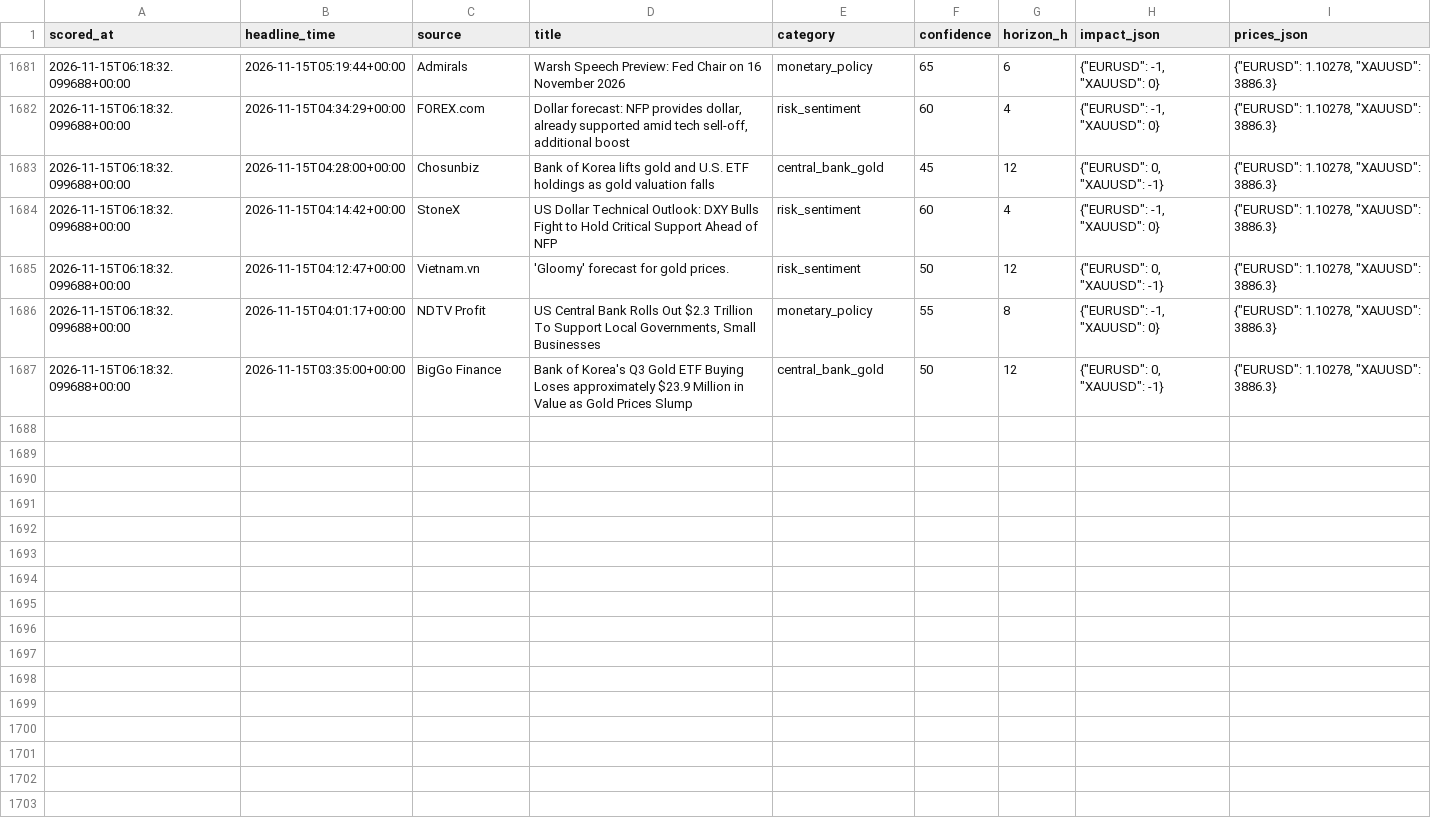
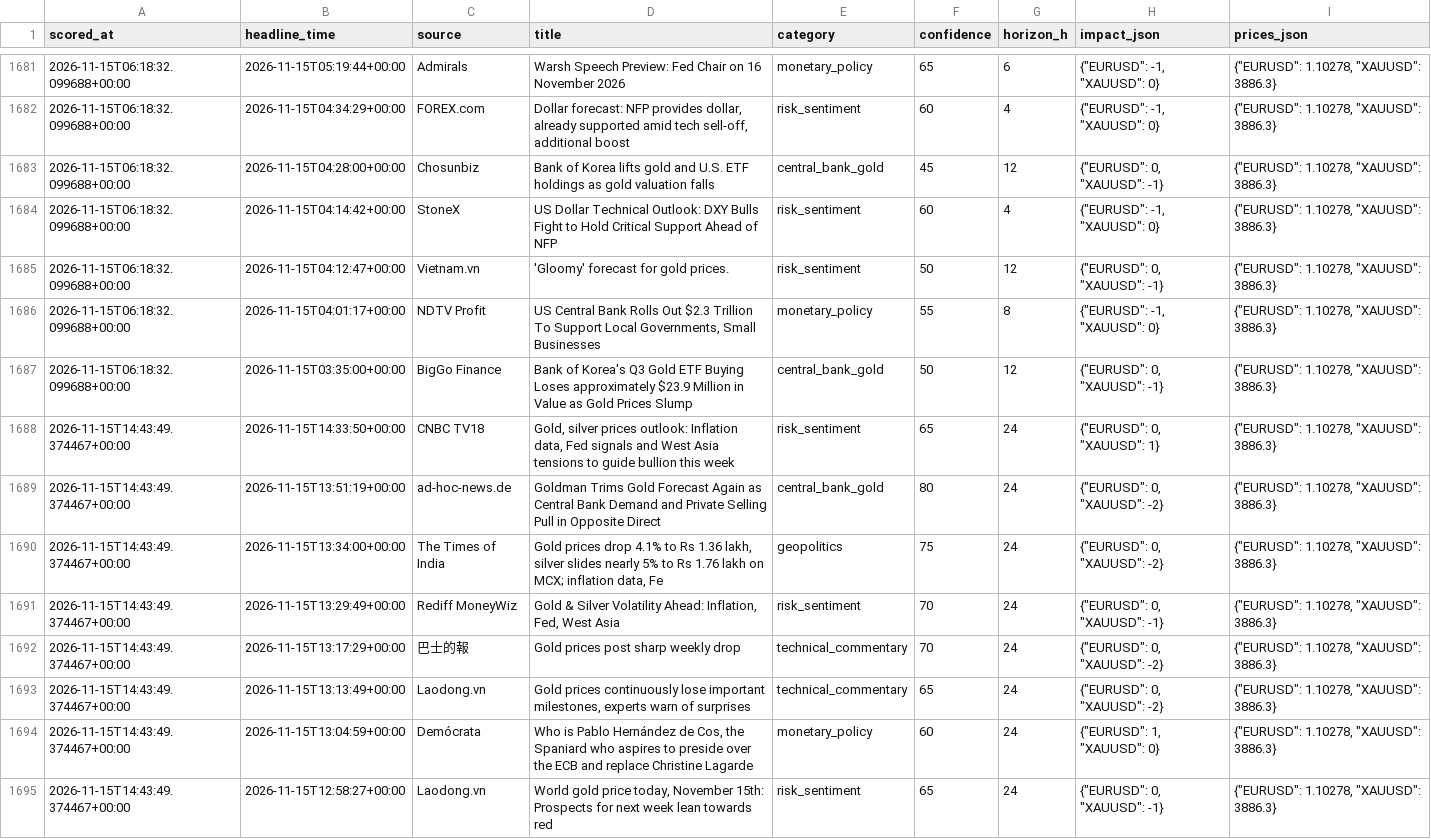
Before and after one commit to sobhansbp/Trade-, a CSV file: journal/news_scores.csv, drawn as a sheet; only a part is shown, gaps mark what is left out; the diff covers the shown part only.

```diff
--- a/journal/news_scores.csv
+++ b/journal/news_scores.csv
@@ -1687 +1687,9 @@ scored_at,headline_time,source,title,category,confidence,horizon_h,impact_json,p
 2026-11-15T06:18:32.099688+00:00,2026-11-15T03:35:00+00:00,BigGo Finance,Bank of Korea's Q3 Gold ETF Buying Loses approximately $23.9 Million in Value as Gold Prices Slump,central_bank_gold,50,12,"{""EURUSD"": 0, ""XAUUSD"": -1}","{""EURUSD"": 1.10278, ""XAUUSD"": 3886.3}"
+2026-11-15T14:43:49.374467+00:00,2026-11-15T14:33:50+00:00,CNBC TV18,"Gold, silver prices outlook: Inflation data, Fed signals and West Asia tensions to guide bullion this week",risk_sentiment,65,24,"{""EURUSD"": 0, ""XAUUSD"": 1}","{""EURUSD"": 1.10278, ""XAUUSD"": 3886.3}"
+2026-11-15T14:43:49.374467+00:00,2026-11-15T13:51:19+00:00,ad-hoc-news.de,Goldman Trims Gold Forecast Again as Central Bank Demand and Private Selling Pull in Opposite Direct,central_bank_gold,80,24,"{""EURUSD"": 0, ""XAUUSD"": -2}","{""EURUSD"": 1.10278, ""XAUUSD"": 3886.3}"
+2026-11-15T14:43:49.374467+00:00,2026-11-15T13:34:00+00:00,The Times of India,"Gold prices drop 4.1% to Rs 1.36 lakh, silver slides nearly 5% to Rs 1.76 lakh on MCX; inflation data, Fe",geopolitics,75,24,"{""EURUSD"": 0, ""XAUUSD"": -2}","{""EURUSD"": 1.10278, ""XAUUSD"": 3886.3}"
+2026-11-15T14:43:49.374467+00:00,2026-11-15T13:29:49+00:00,Rediff MoneyWiz,"Gold & Silver Volatility Ahead: Inflation, Fed, West Asia",risk_sentiment,70,24,"{""EURUSD"": 0, ""XAUUSD"": -1}","{""EURUSD"": 1.10278, ""XAUUSD"": 3886.3}"
+2026-11-15T14:43:49.374467+00:00,2026-11-15T13:17:29+00:00,巴士的報,Gold prices post sharp weekly drop,technical_commentary,70,24,"{""EURUSD"": 0, ""XAUUSD"": -2}","{""EURUSD"": 1.10278, ""XAUUSD"": 3886.3}"
+2026-11-15T14:43:49.374467+00:00,2026-11-15T13:13:49+00:00,Laodong.vn,"Gold prices continuously lose important milestones, experts warn of surprises",technical_commentary,65,24,"{""EURUSD"": 0, ""XAUUSD"": -2}","{""EURUSD"": 1.10278, ""XAUUSD"": 3886.3}"
+2026-11-15T14:43:49.374467+00:00,2026-11-15T13:04:59+00:00,Demócrata,"Who is Pablo Hernández de Cos, the Spaniard who aspires to preside over the ECB and replace Christine Lagarde",monetary_policy,60,24,"{""EURUSD"": 1, ""XAUUSD"": 0}","{""EURUSD"": 1.10278, ""XAUUSD"": 3886.3}"
+2026-11-15T14:43:49.374467+00:00,2026-11-15T12:58:27+00:00,Laodong.vn,"World gold price today, November 15th: Prospects for next week lean towards red",risk_sentiment,65,24,"{""EURUSD"": 0, ""XAUUSD"": -1}","{""EURUSD"": 1.10278, ""XAUUSD"": 3886.3}"
```
Also changed, not shown: 8 added rows elsewhere in this file, journal/paper_equity.csv, journal/signals.csv, 2 other files.
